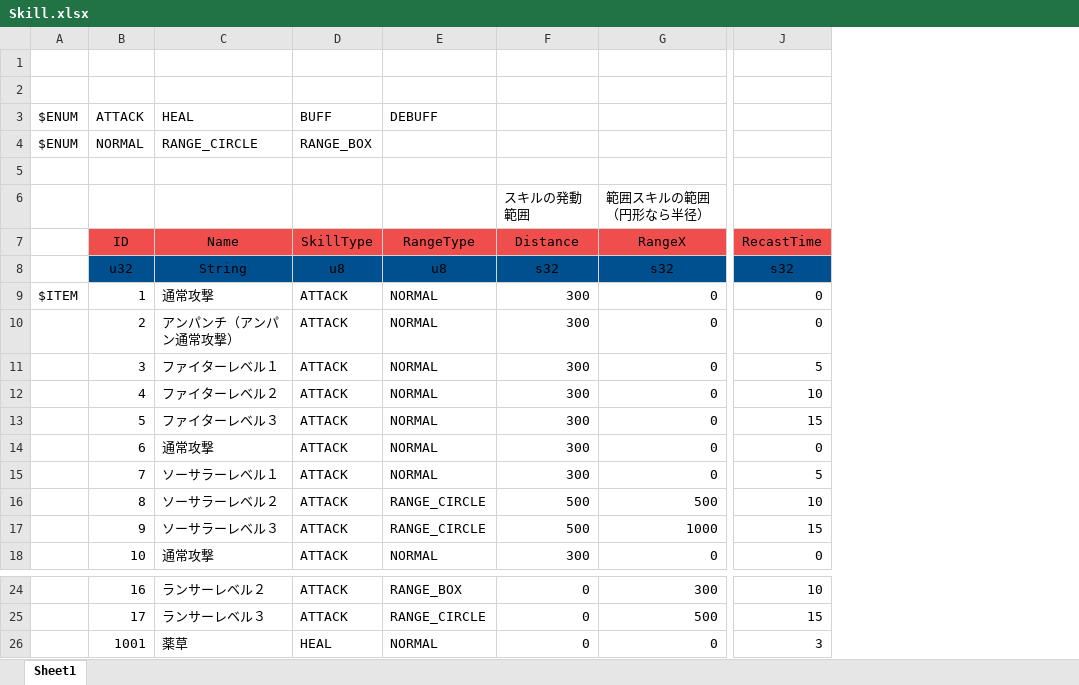
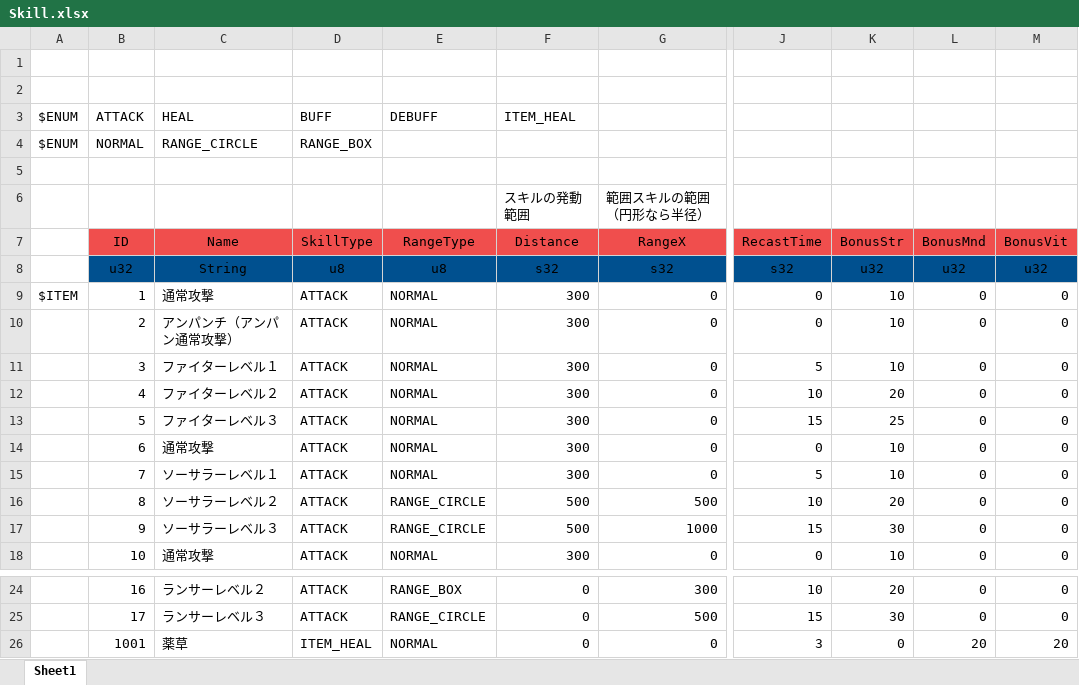
Before and after one commit to YanaPIIDXer/AnpanMMO, an Excel workbook: Master/MasterData/Skill.xlsx, sheet Sheet1, drawn as a sheet; only a part is shown, gaps mark what is left out; values as stored, in another font and other column widths than the file's, no borders; the diff names each change by its address in the sheet, - before the commit and + after, or states it on an @@ line.

```diff
--- a/Master/MasterData/Skill.xlsx (sheet Sheet1)
+++ b/Master/MasterData/Skill.xlsx (sheet Sheet1)
+column K (BonusStr), rows 8-18: u32 | 10 | 10 | 10 | 20 | 25 | 10 | 10 | 20 | 30 | 10; rows 24-26: 20 | 30 | 0
+column L (BonusMnd), rows 8-18: u32 | 0 | 0 | 0 | 0 | 0 | 0 | 0 | 0 | 0 | 0; rows 24-26: 0 | 0 | 20
+column M (BonusVit), rows 8-18: u32 | 0 | 0 | 0 | 0 | 0 | 0 | 0 | 0 | 0 | 0; rows 24-26: 0 | 0 | 20
-F3 (Distance): (empty)
+F3 (Distance): ITEM_HEAL
-D26 (SkillType): HEAL
+D26 (SkillType): ITEM_HEAL
```
Also changed, not shown: 5 other files.
